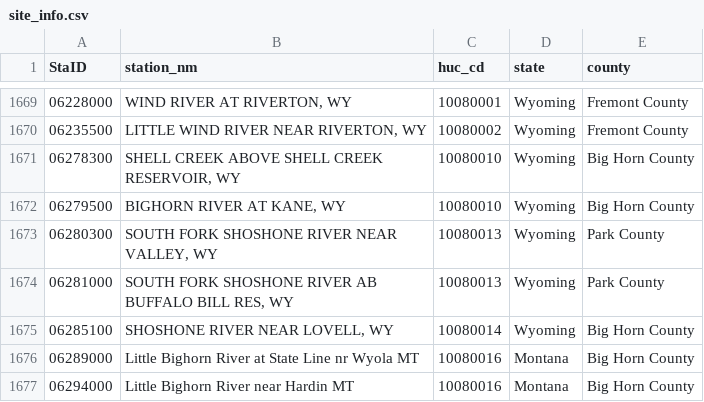
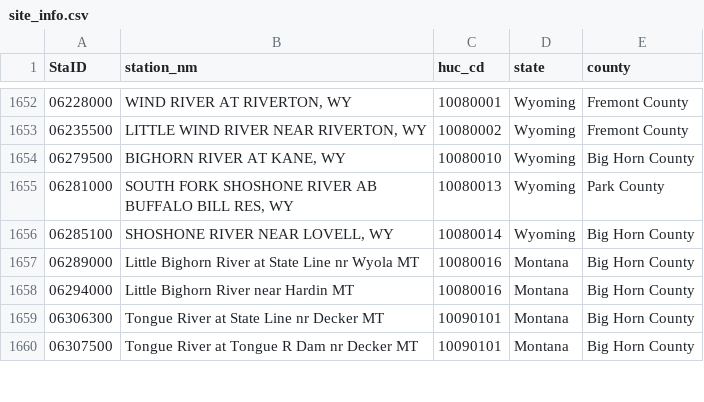
Before and after one commit to DOI-USGS/streamflow-drought-forecasts, a CSV file: public/site_info.csv, drawn as a sheet; only a part is shown, gaps mark what is left out; the shorter side is filled out with more unchanged rows; the diff covers the shown part only.

Commit message:
Process and export more pipeline data

```diff
--- a/public/site_info.csv
+++ b/public/site_info.csv
@@ -1670,5 +1653,3 @@ StaID,station_nm,huc_cd,state,county
 06235500,"LITTLE WIND RIVER NEAR RIVERTON, WY",10080002,Wyoming,Fremont County
-06278300,"SHELL CREEK ABOVE SHELL CREEK RESERVOIR, WY",10080010,Wyoming,Big Horn County
 06279500,"BIGHORN RIVER AT KANE, WY",10080010,Wyoming,Big Horn County
-06280300,"SOUTH FORK SHOSHONE RIVER NEAR VALLEY, WY",10080013,Wyoming,Park County
 06281000,"SOUTH FORK SHOSHONE RIVER AB BUFFALO BILL RES, WY",10080013,Wyoming,Park County
```
Also changed, not shown: 35 removed rows elsewhere in this file, 8 other files.
